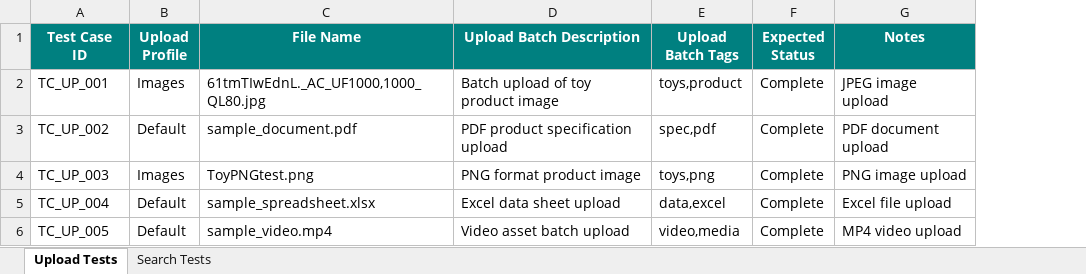
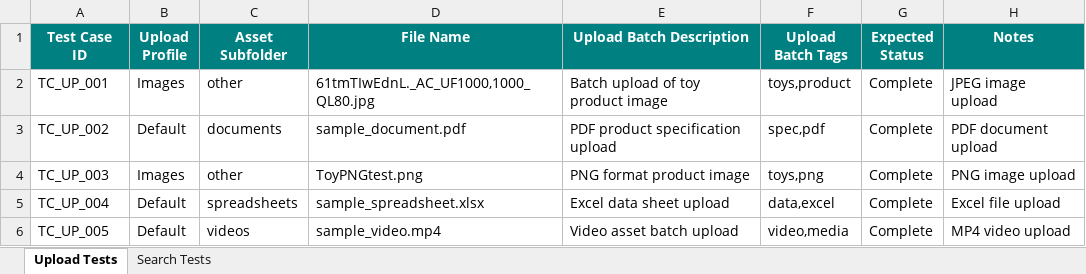
Before and after one commit to lakshmiiyerabarajeethan-alt/AutomationTesting_Mirrix, an Excel workbook: test_data/upload_test_data.xlsx, sheet Upload Tests, drawn as a sheet; values as stored, in another font and other column widths than the file's, no borders; the diff names each change by its address in the sheet, - before the commit and + after, or states it on an @@ line.

```diff
--- a/test_data/upload_test_data.xlsx (sheet Upload Tests)
+++ b/test_data/upload_test_data.xlsx (sheet Upload Tests)
+column C (Asset Subfolder), rows 2-6: other | documents | other | spreadsheets | videos
```
Also changed, not shown: 10 other files.
